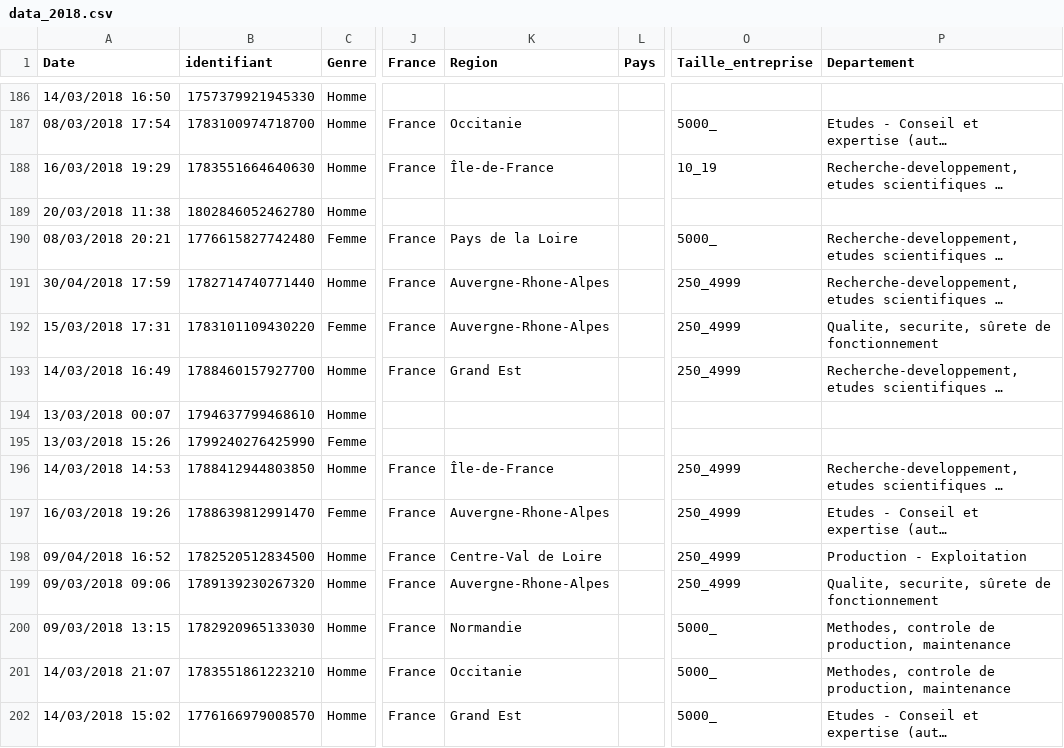
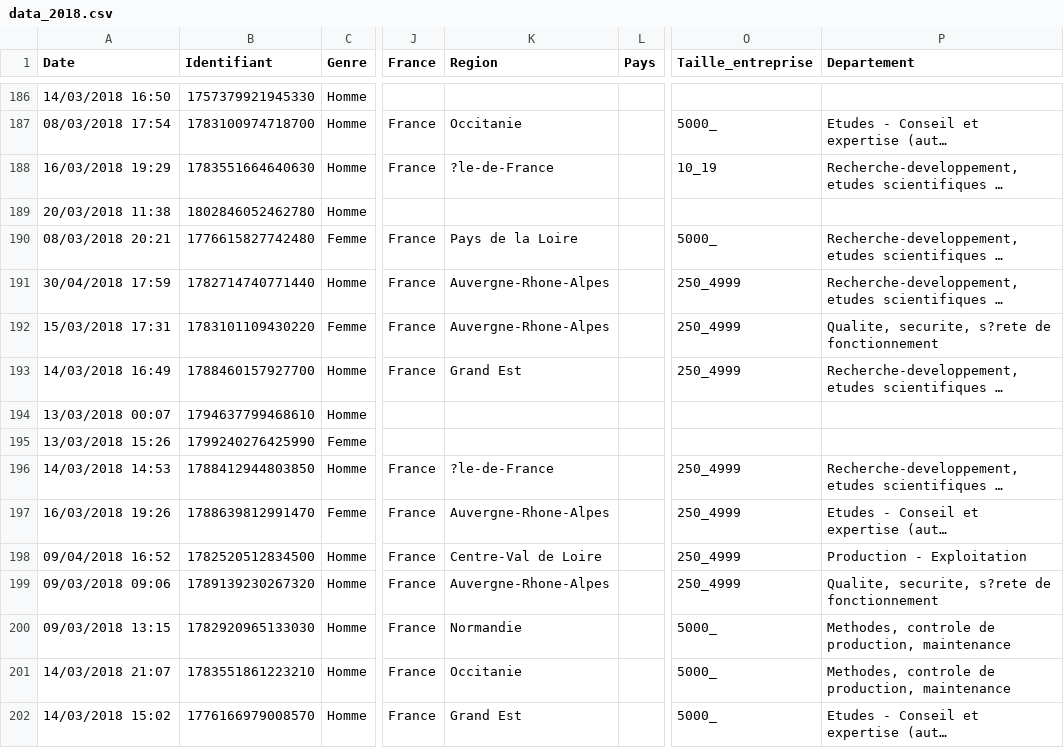
Before and after one commit to nicolas-goyon/ProjetDataScience, a CSV file: data/data_2018.csv, drawn as a sheet; only a part is shown, gaps mark what is left out; long unchanged cells end in …; the diff covers the shown part only; the diff names each change by its address in the sheet, - before the commit and + after, or states it on an @@ line.

```diff
--- a/data/data_2018.csv
+++ b/data/data_2018.csv
-B1: identifiant
+B1: Identifiant
-K188 (Region): Île-de-France
+K188 (Region): ?le-de-France
-P192 (Departement): Qualite, securite, sûrete de fonctionnement
+P192 (Departement): Qualite, securite, s?rete de fonctionnement
-K196 (Region): Île-de-France
+K196 (Region): ?le-de-France
-P199 (Departement): Qualite, securite, sûrete de fonctionnement
+P199 (Departement): Qualite, securite, s?rete de fonctionnement
```
Also changed, not shown: 147 edited cells elsewhere in this file, data/data_2019.csv, data/data_2021.csv, 3 other files.
